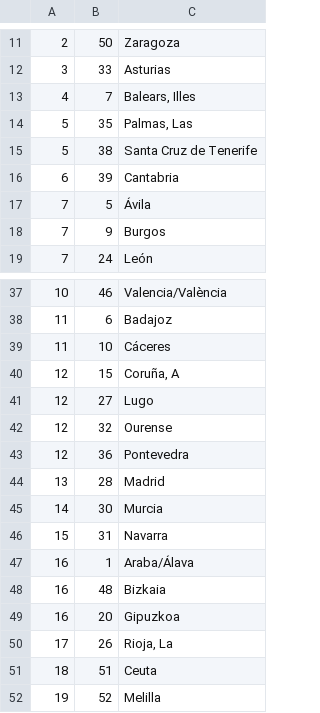
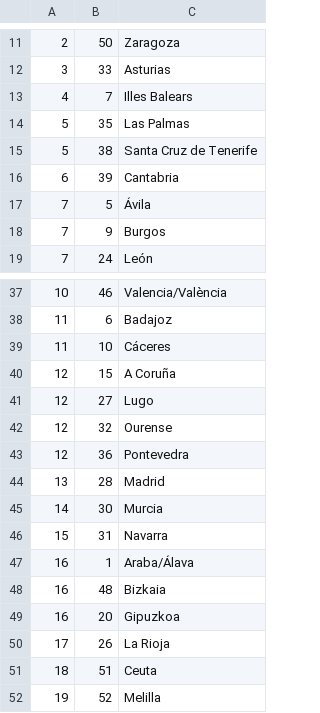
Before and after one commit to sslavik/acdat, a CSV file: ORM_Provincias/provincias.csv, drawn as a sheet; only a part is shown, gaps mark what is left out.

Commit message:
not working ORM Provincias

```diff
--- a/ORM_Provincias/provincias.csv
+++ b/ORM_Provincias/provincias.csv
@@ -12,4 +12,4 @@
 3,33,Asturias
-4,7,"Balears, Illes"
-5,35,"Palmas, Las"
+4,7,Illes Balears
+5,35,Las Palmas
 5,38,Santa Cruz de Tenerife
@@ -39,3 +39,3 @@
 11,10,Cáceres
-12,15,"Coruña, A"
+12,15,A Coruña
 12,27,Lugo
@@ -49,3 +49,3 @@
 16,20,Gipuzkoa
-17,26,"Rioja, La"
+17,26,La Rioja
 18,51,Ceuta
```
Also changed, not shown: 11 other files.
